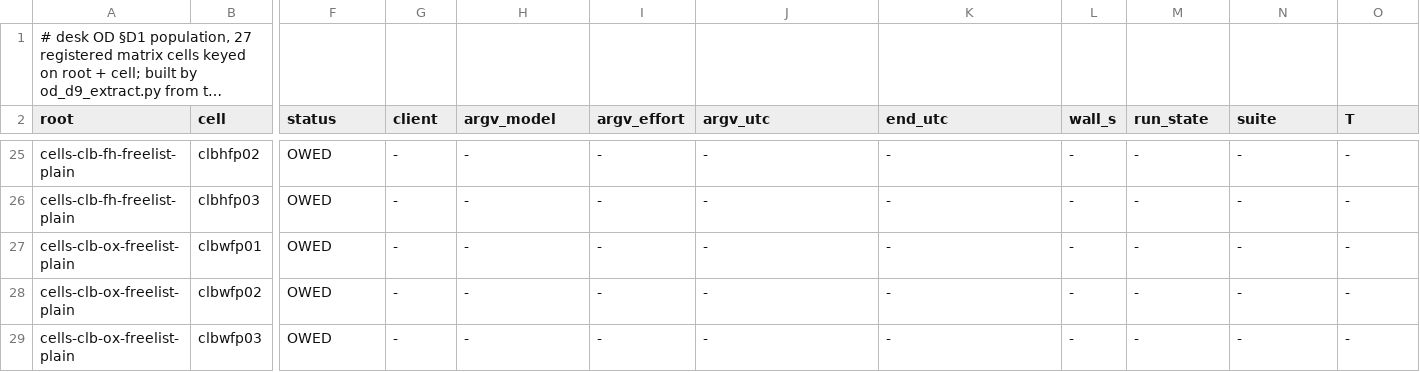
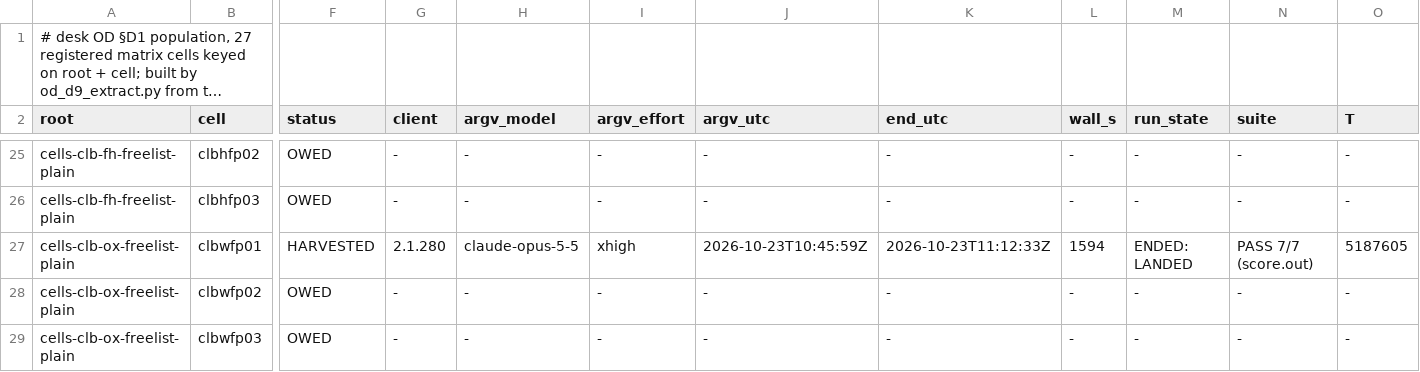
Before and after one commit to jyh/saltbench, a TSV file: evidence/od-effort-matrix/od-d9-cells.tsv, drawn as a sheet; only a part is shown, gaps mark what is left out; long unchanged cells end in …; the diff covers the shown part only; the diff names each change by its address in the sheet, - before the commit and + after, or states it on an @@ line.

```diff
--- a/evidence/od-effort-matrix/od-d9-cells.tsv
+++ b/evidence/od-effort-matrix/od-d9-cells.tsv
-F27 (status): OWED
+F27 (status): HARVESTED
-G27 (client): -
+G27 (client): 2.1.280
-H27 (argv_model): -
+H27 (argv_model): claude-opus-5-5
-I27 (argv_effort): -
+I27 (argv_effort): xhigh
-J27 (argv_utc): -
+J27 (argv_utc): 2026-10-23T10:45:59Z
-K27 (end_utc): -
+K27 (end_utc): 2026-10-23T11:12:33Z
-L27 (wall_s): -
+L27 (wall_s): 1594
-M27 (run_state): -
+M27 (run_state): ENDED: LANDED
-N27 (suite): -
+N27 (suite): PASS 7/7 (score.out)
-O27 (T): -
+O27 (T): 5187605
```
Also changed, not shown: 59 edited cells elsewhere in this file.
